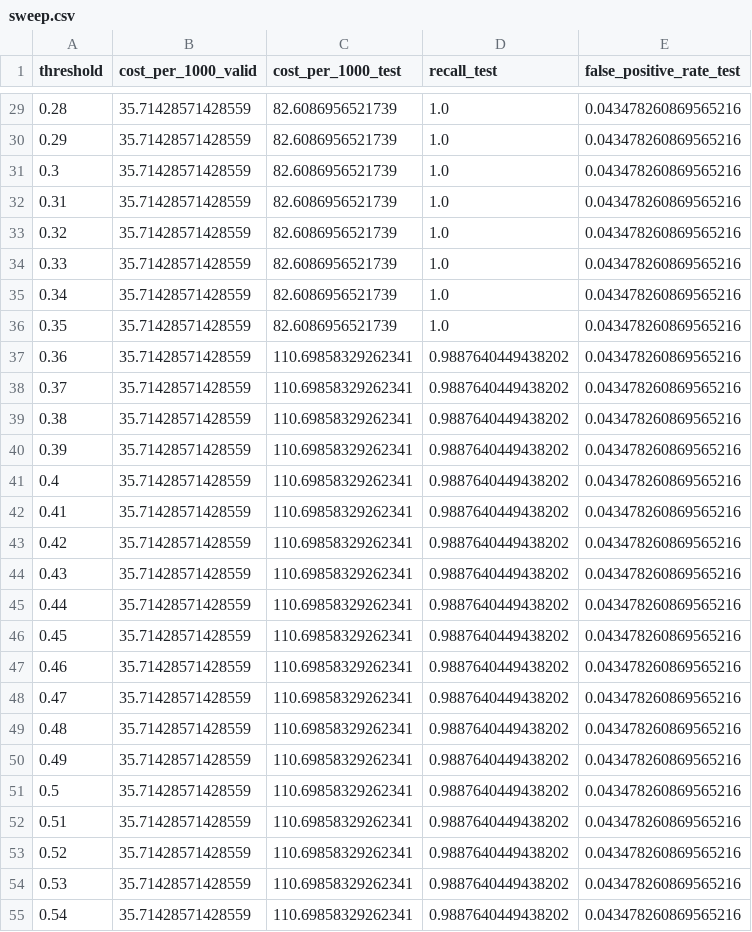
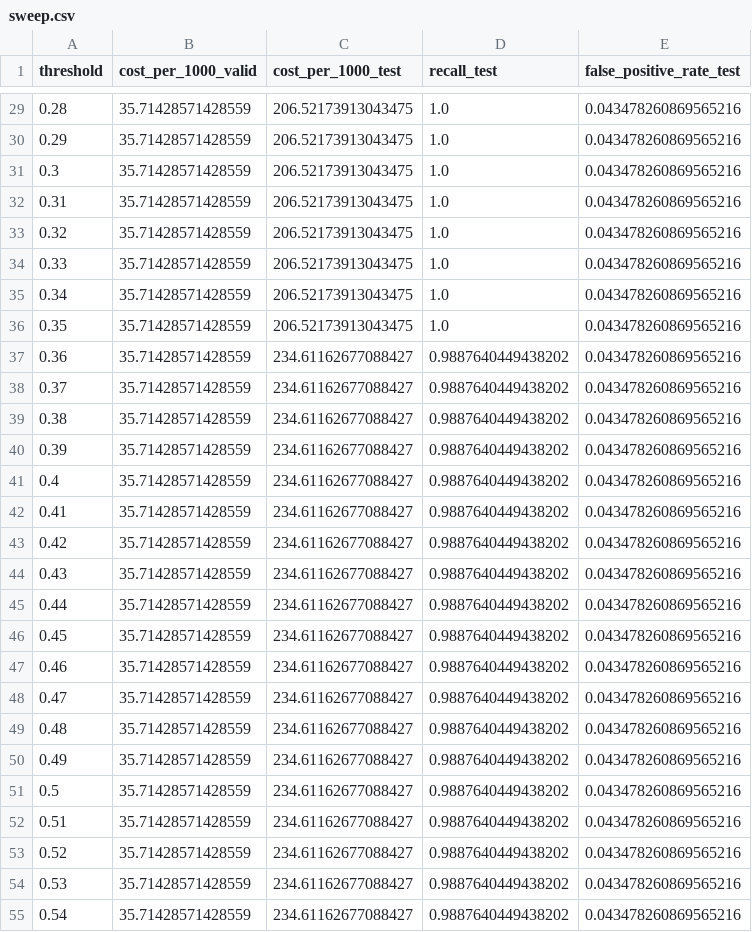
Before and after one commit to pcandiles/assignment-2, a CSV file: results/sweep.csv, drawn as a sheet; only a part is shown, gaps mark what is left out; the diff covers the shown part only.

Commit message:
Cost-based review band, blue palette, confusion matrix at conf 0.25, COCO baseline detail

```diff
--- a/results/sweep.csv
+++ b/results/sweep.csv
@@ -29,27 +29,27 @@ threshold,cost_per_1000_valid,cost_per_1000_test,recall_test,false_positive_rate
-0.28,35.71428571428559,82.6086956521739,1.0,0.043478260869565216
-0.29,35.71428571428559,82.6086956521739,1.0,0.043478260869565216
-0.3,35.71428571428559,82.6086956521739,1.0,0.043478260869565216
-0.31,35.71428571428559,82.6086956521739,1.0,0.043478260869565216
-0.32,35.71428571428559,82.6086956521739,1.0,0.043478260869565216
-0.33,35.71428571428559,82.6086956521739,1.0,0.043478260869565216
-0.34,35.71428571428559,82.6086956521739,1.0,0.043478260869565216
-0.35,35.71428571428559,82.6086956521739,1.0,0.043478260869565216
-0.36,35.71428571428559,110.69858329262341,0.9887640449438202,0.043478260869565216
-0.37,35.71428571428559,110.69858329262341,0.9887640449438202,0.043478260869565216
-0.38,35.71428571428559,110.69858329262341,0.9887640449438202,0.043478260869565216
-0.39,35.71428571428559,110.69858329262341,0.9887640449438202,0.043478260869565216
-0.4,35.71428571428559,110.69858329262341,0.9887640449438202,0.043478260869565216
-0.41,35.71428571428559,110.69858329262341,0.9887640449438202,0.043478260869565216
-0.42,35.71428571428559,110.69858329262341,0.9887640449438202,0.043478260869565216
-0.43,35.71428571428559,110.69858329262341,0.9887640449438202,0.043478260869565216
-0.44,35.71428571428559,110.69858329262341,0.9887640449438202,0.043478260869565216
-0.45,35.71428571428559,110.69858329262341,0.9887640449438202,0.043478260869565216
-0.46,35.71428571428559,110.69858329262341,0.9887640449438202,0.043478260869565216
-0.47,35.71428571428559,110.69858329262341,0.9887640449438202,0.043478260869565216
-0.48,35.71428571428559,110.69858329262341,0.9887640449438202,0.043478260869565216
-0.49,35.71428571428559,110.69858329262341,0.9887640449438202,0.043478260869565216
-0.5,35.71428571428559,110.69858329262341,0.9887640449438202,0.043478260869565216
-0.51,35.71428571428559,110.69858329262341,0.9887640449438202,0.043478260869565216
-0.52,35.71428571428559,110.69858329262341,0.9887640449438202,0.043478260869565216
-0.53,35.71428571428559,110.69858329262341,0.9887640449438202,0.043478260869565216
-0.54,35.71428571428559,110.69858329262341,0.9887640449438202,0.043478260869565216
+0.28,35.71428571428559,206.52173913043475,1.0,0.043478260869565216
+0.29,35.71428571428559,206.52173913043475,1.0,0.043478260869565216
+0.3,35.71428571428559,206.52173913043475,1.0,0.043478260869565216
+0.31,35.71428571428559,206.52173913043475,1.0,0.043478260869565216
+0.32,35.71428571428559,206.52173913043475,1.0,0.043478260869565216
+0.33,35.71428571428559,206.52173913043475,1.0,0.043478260869565216
+0.34,35.71428571428559,206.52173913043475,1.0,0.043478260869565216
+0.35,35.71428571428559,206.52173913043475,1.0,0.043478260869565216
+0.36,35.71428571428559,234.61162677088427,0.9887640449438202,0.043478260869565216
+0.37,35.71428571428559,234.61162677088427,0.9887640449438202,0.043478260869565216
+0.38,35.71428571428559,234.61162677088427,0.9887640449438202,0.043478260869565216
+0.39,35.71428571428559,234.61162677088427,0.9887640449438202,0.043478260869565216
+0.4,35.71428571428559,234.61162677088427,0.9887640449438202,0.043478260869565216
+0.41,35.71428571428559,234.61162677088427,0.9887640449438202,0.043478260869565216
+0.42,35.71428571428559,234.61162677088427,0.9887640449438202,0.043478260869565216
+0.43,35.71428571428559,234.61162677088427,0.9887640449438202,0.043478260869565216
+0.44,35.71428571428559,234.61162677088427,0.9887640449438202,0.043478260869565216
+0.45,35.71428571428559,234.61162677088427,0.9887640449438202,0.043478260869565216
+0.46,35.71428571428559,234.61162677088427,0.9887640449438202,0.043478260869565216
+0.47,35.71428571428559,234.61162677088427,0.9887640449438202,0.043478260869565216
+0.48,35.71428571428559,234.61162677088427,0.9887640449438202,0.043478260869565216
+0.49,35.71428571428559,234.61162677088427,0.9887640449438202,0.043478260869565216
+0.5,35.71428571428559,234.61162677088427,0.9887640449438202,0.043478260869565216
+0.51,35.71428571428559,234.61162677088427,0.9887640449438202,0.043478260869565216
+0.52,35.71428571428559,234.61162677088427,0.9887640449438202,0.043478260869565216
+0.53,35.71428571428559,234.61162677088427,0.9887640449438202,0.043478260869565216
+0.54,35.71428571428559,234.61162677088427,0.9887640449438202,0.043478260869565216
```
Also changed, not shown: 72 edited cells elsewhere in this file, 7 other files.
